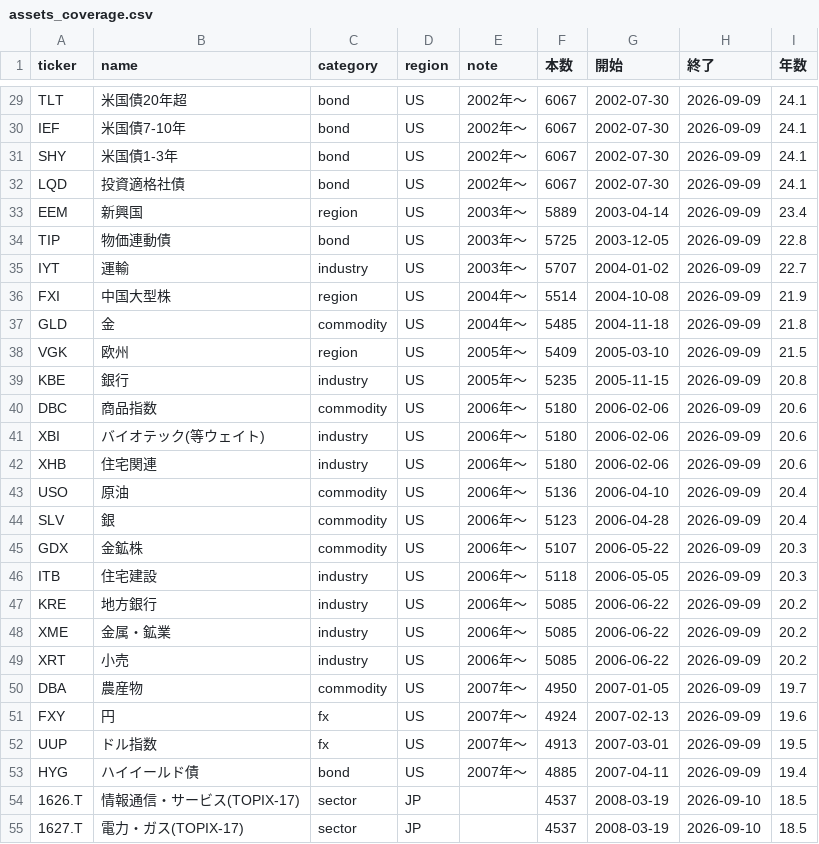
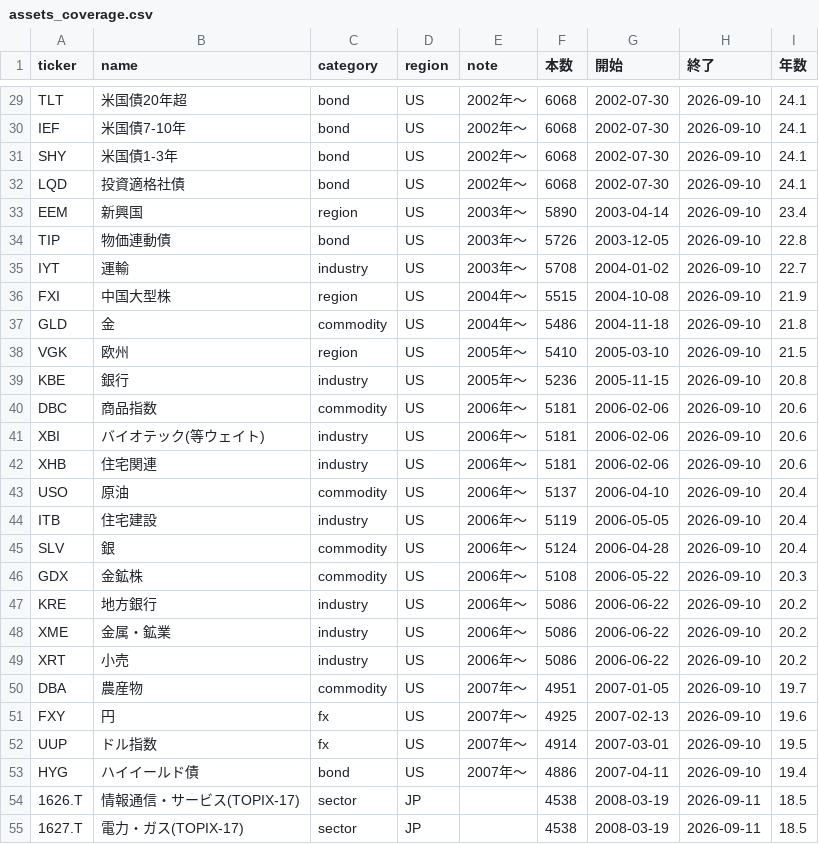
Before and after one commit to ryoubox-cpu/jp-stock-data, a CSV file: data/assets_coverage.csv, drawn as a sheet; only a part is shown, gaps mark what is left out; removed rows and columns are numbered as before the commit, all else as after; the diff covers the shown part only; the diff names each change by its address in the sheet, - before the commit and + after, or states it on an @@ line.

```diff
--- a/data/assets_coverage.csv
+++ b/data/assets_coverage.csv
-F29:F32 (本数): 6067
+F29:F32 (本数): 6068
-H29:H43 (終了): 2026-09-09
+H29:H43 (終了): 2026-09-10
-F33 (本数): 5889
+F33 (本数): 5890
-F34 (本数): 5725
+F34 (本数): 5726
-F35 (本数): 5707
+F35 (本数): 5708
-F36 (本数): 5514
+F36 (本数): 5515
-F37 (本数): 5485
+F37 (本数): 5486
-F38 (本数): 5409
+F38 (本数): 5410
-F39 (本数): 5235
+F39 (本数): 5236
-F40:F42 (本数): 5180
+F40:F42 (本数): 5181
-F43 (本数): 5136
+F43 (本数): 5137
+row 44: ITB | 住宅建設 | industry | US | 2006年〜 | 5119 | 2006-05-05 | 2026-09-10 | 20.4
-F45 (本数): 5123
+F45 (本数): 5124
-H45:H46 (終了): 2026-09-09
+H45:H46 (終了): 2026-09-10
-F46 (本数): 5107
+F46 (本数): 5108
-row 46: ITB | 住宅建設 | industry | US | 2006年〜 | 5118 | 2006-05-05 | 2026-09-09 | 20.3
-F47:F49 (本数): 5085
+F47:F49 (本数): 5086
-H47:H53 (終了): 2026-09-09
+H47:H53 (終了): 2026-09-10
-F50 (本数): 4950
+F50 (本数): 4951
-F51 (本数): 4924
+F51 (本数): 4925
-F52 (本数): 4913
+F52 (本数): 4914
-F53 (本数): 4885
+F53 (本数): 4886
-F54:F55 (本数): 4537
+F54:F55 (本数): 4538
-H54:H55 (終了): 2026-09-10
+H54:H55 (終了): 2026-09-11
```
Also changed, not shown: 98 edited cells elsewhere in this file, 5 other files.
